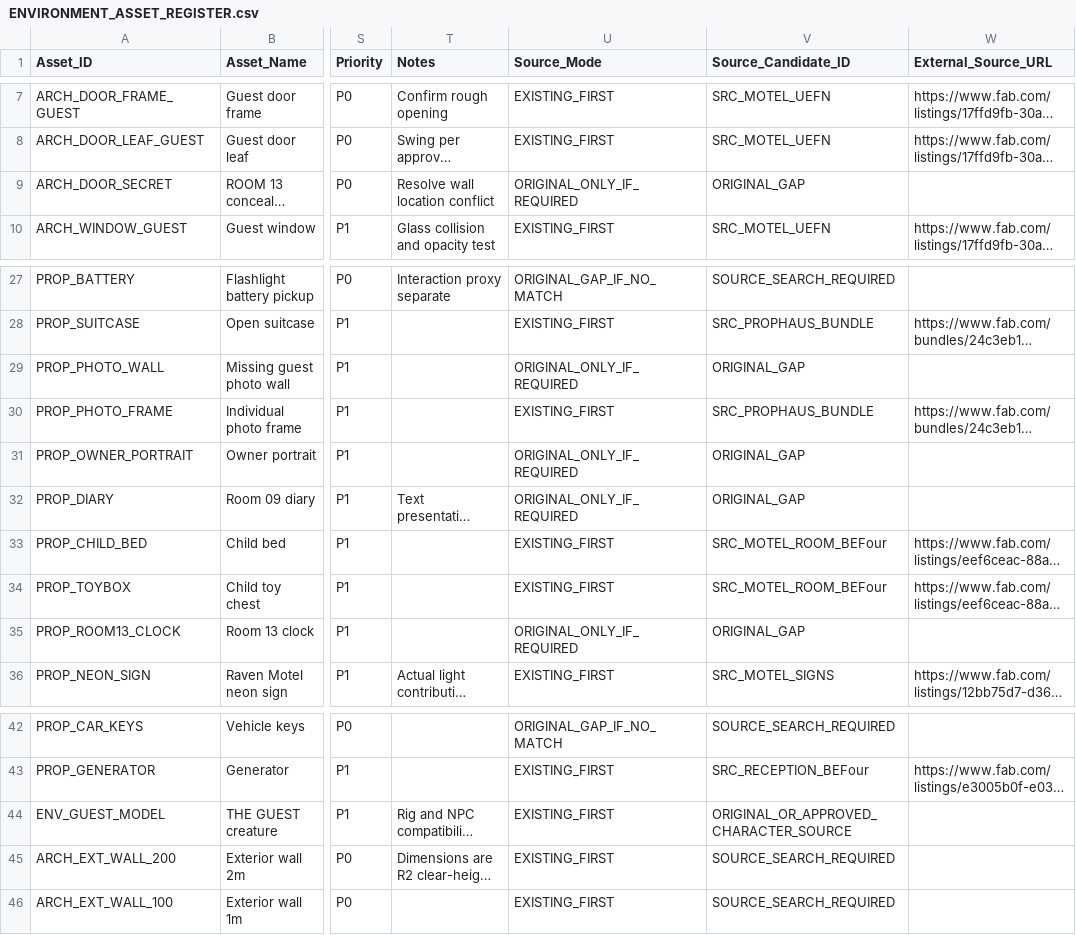
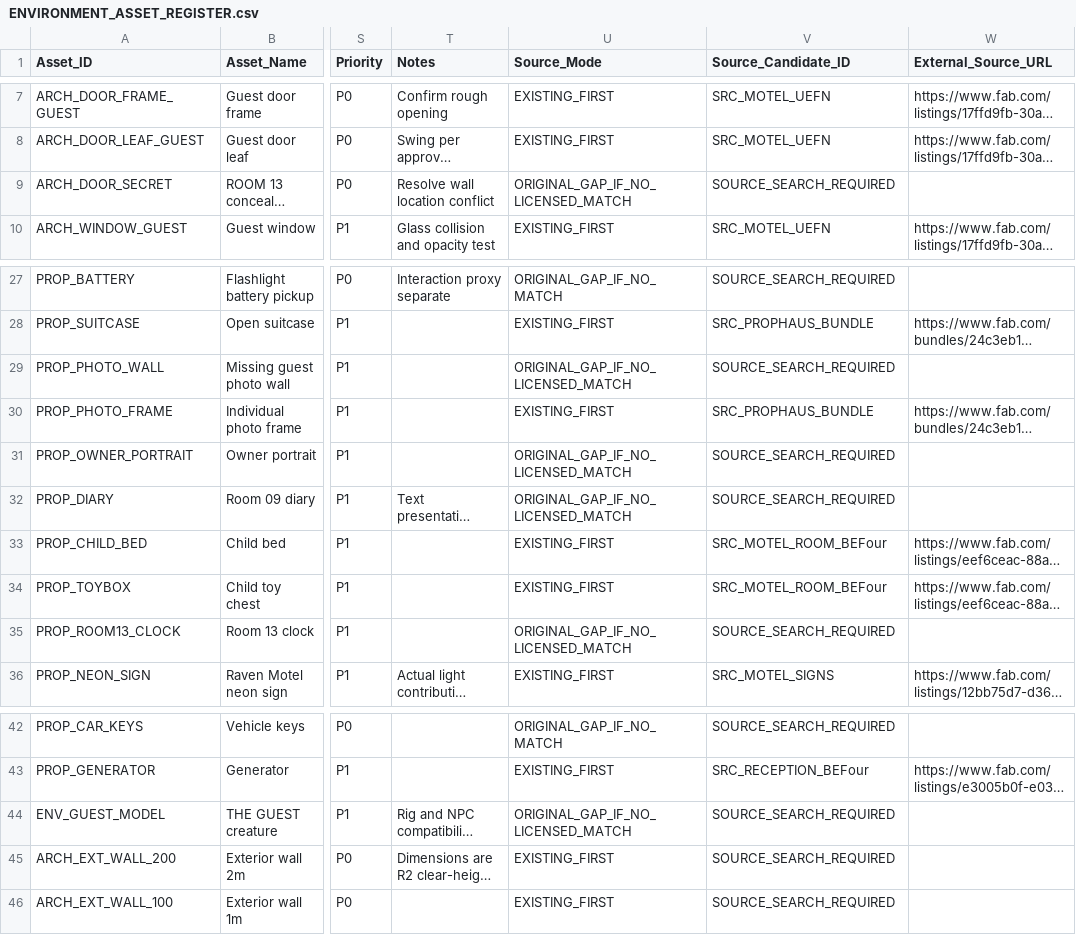
Before and after one commit to Haigone/UEFN-w-Kavasaki, a CSV file: Horror Motel Fable/ENVIRONMENT_ASSET_REGISTER.csv, drawn as a sheet; only a part is shown, gaps mark what is left out; long unchanged cells end in …; the diff names each change by its address in the sheet, - before the commit and + after, or states it on an @@ line.

Commit message:
Normalize source candidate references for original-only asset gaps

```diff
--- a/Horror Motel Fable/ENVIRONMENT_ASSET_REGISTER.csv
+++ b/Horror Motel Fable/ENVIRONMENT_ASSET_REGISTER.csv
-U9 (Source_Mode): ORIGINAL_ONLY_IF_REQUIRED
+U9 (Source_Mode): ORIGINAL_GAP_IF_NO_LICENSED_MATCH
-V9 (Source_Candidate_ID): ORIGINAL_GAP
+V9 (Source_Candidate_ID): SOURCE_SEARCH_REQUIRED
-U29 (Source_Mode): ORIGINAL_ONLY_IF_REQUIRED
+U29 (Source_Mode): ORIGINAL_GAP_IF_NO_LICENSED_MATCH
-V29 (Source_Candidate_ID): ORIGINAL_GAP
+V29 (Source_Candidate_ID): SOURCE_SEARCH_REQUIRED
-U31:U32 (Source_Mode): ORIGINAL_ONLY_IF_REQUIRED
+U31:U32 (Source_Mode): ORIGINAL_GAP_IF_NO_LICENSED_MATCH
-V31:V32 (Source_Candidate_ID): ORIGINAL_GAP
+V31:V32 (Source_Candidate_ID): SOURCE_SEARCH_REQUIRED
-U35 (Source_Mode): ORIGINAL_ONLY_IF_REQUIRED
+U35 (Source_Mode): ORIGINAL_GAP_IF_NO_LICENSED_MATCH
-V35 (Source_Candidate_ID): ORIGINAL_GAP
+V35 (Source_Candidate_ID): SOURCE_SEARCH_REQUIRED
-U44 (Source_Mode): EXISTING_FIRST
+U44 (Source_Mode): ORIGINAL_GAP_IF_NO_LICENSED_MATCH
-V44 (Source_Candidate_ID): ORIGINAL_OR_APPROVED_CHARACTER_SOURCE
+V44 (Source_Candidate_ID): SOURCE_SEARCH_REQUIRED
```
